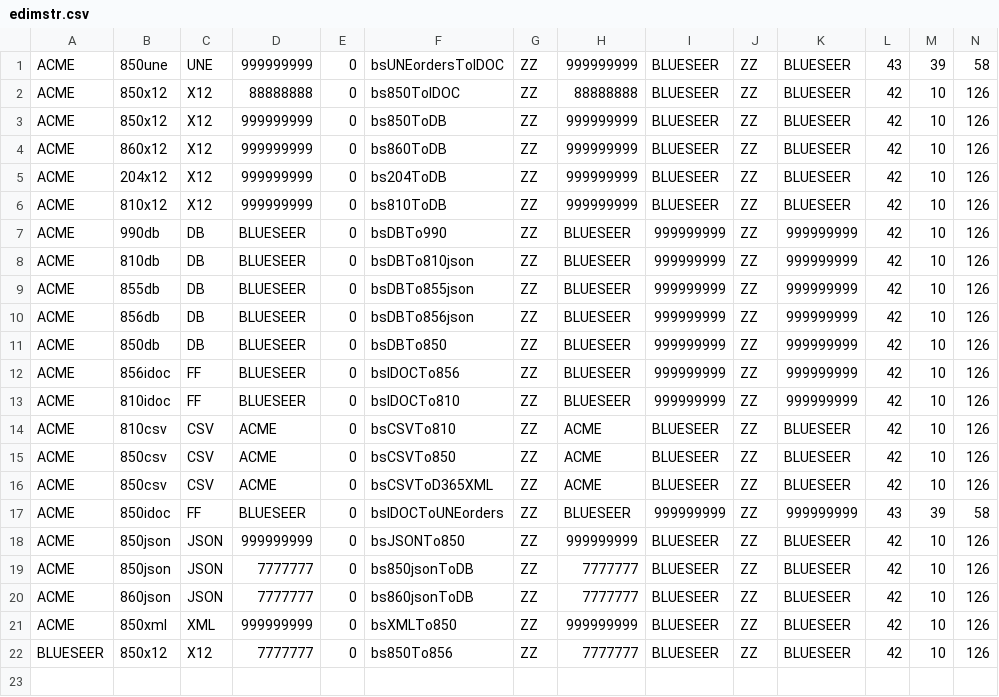
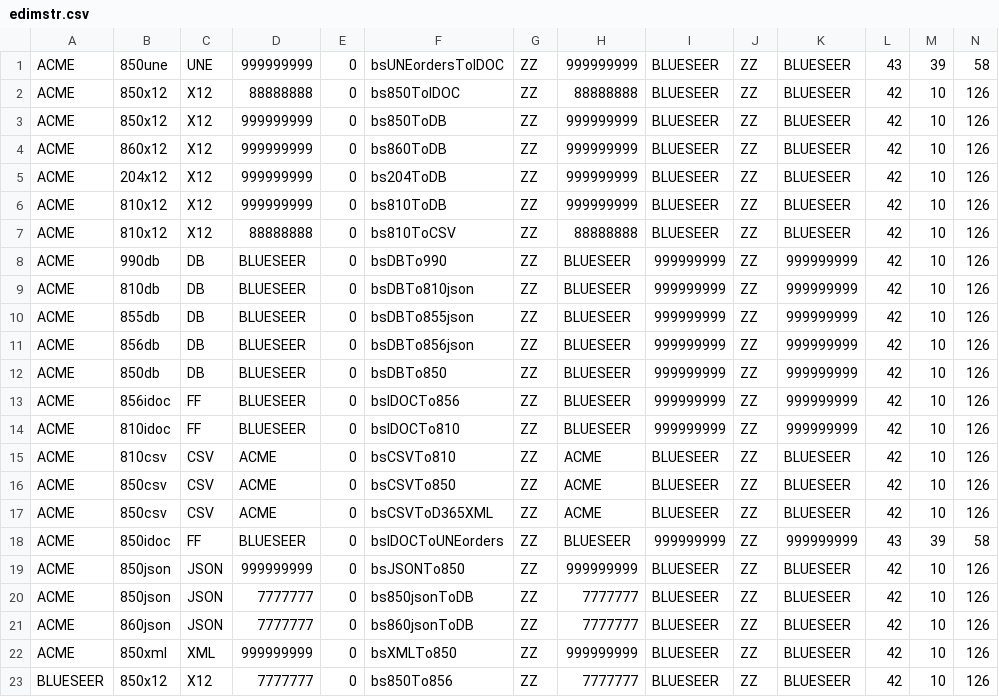
Before and after one commit to karandhot/blueseer, a CSV file: sf/data/en/edimstr.csv, drawn as a sheet; only a part is shown; rows hold the shown columns only; the diff names each change by its address in the sheet, - before the commit and + after, or states it on an @@ line.

```diff
--- a/sf/data/en/edimstr.csv
+++ b/sf/data/en/edimstr.csv
+row 7: ACME | 810x12 | X12 | 88888888 | 0 | bs810ToCSV | ZZ | 88888888 | BLUESEER | ZZ | BLUESEER | 42 | 10 | 126
```
Also changed, not shown: sf/data/en/mapmstr.csv, 4 other files.
